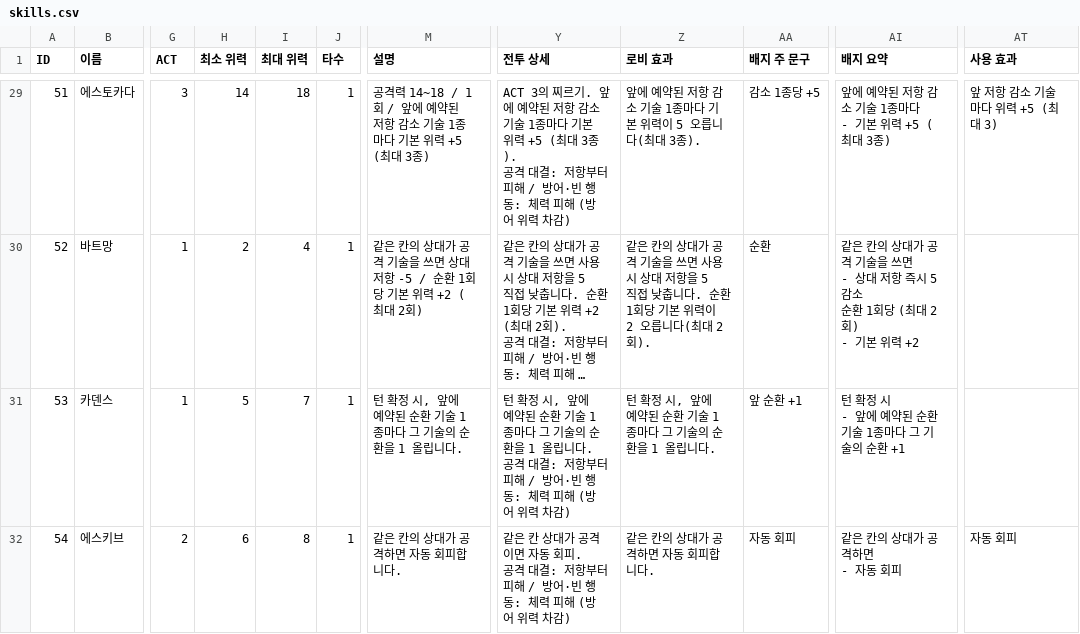
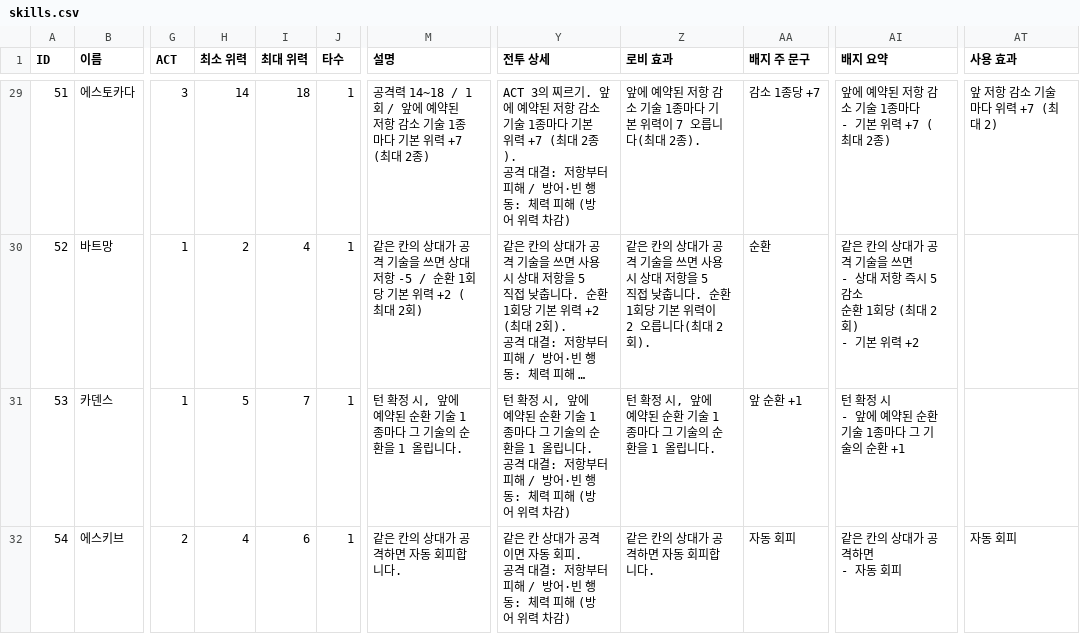
Before and after one commit to CreamMelon-00/swordmaster_, a CSV file: Assets/Game/Resources/Skills/skills.csv, drawn as a sheet; only a part is shown, gaps mark what is left out; long unchanged cells end in …; ↵ is a line break in a cell; the diff covers the shown part only; the diff names each change by its address in the sheet, - before the commit and + after, or states it on an @@ line.

```diff
--- a/Assets/Game/Resources/Skills/skills.csv
+++ b/Assets/Game/Resources/Skills/skills.csv
-M29 (설명): …위력 +5 (최대 3종)
+M29 (설명): …위력 +7 (최대 2종)
-Y29 (전투 상세): …위력 +5 (최대 3종). ↵ 공격…
+Y29 (전투 상세): …위력 +7 (최대 2종). ↵ 공격…
-Z29 (로비 효과): 앞에 예약된 저항 감소 기술 1종마다 기본 위력이 5 오릅니다(최대 3종).
+Z29 (로비 효과): 앞에 예약된 저항 감소 기술 1종마다 기본 위력이 7 오릅니다(최대 2종).
-AA29 (배지 주 문구): 감소 1종당 +5
+AA29 (배지 주 문구): 감소 1종당 +7
-AI29 (배지 요약): 앞에 예약된 저항 감소 기술 1종마다 ↵ - 기본 위력 +5 (최대 3종)
+AI29 (배지 요약): 앞에 예약된 저항 감소 기술 1종마다 ↵ - 기본 위력 +7 (최대 2종)
-AT29 (사용 효과): 앞 저항 감소 기술마다 위력 +5 (최대 3)
+AT29 (사용 효과): 앞 저항 감소 기술마다 위력 +7 (최대 2)
-H32 (최소 위력): 6
+H32 (최소 위력): 4
-I32 (최대 위력): 8
+I32 (최대 위력): 6
```
Also changed, not shown: 62 edited cells elsewhere in this file, 29 other files.
